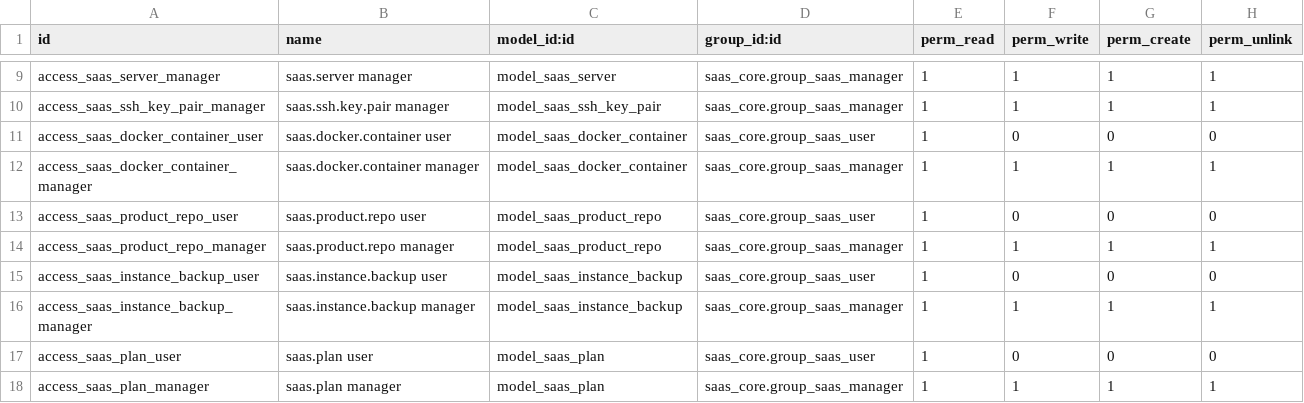
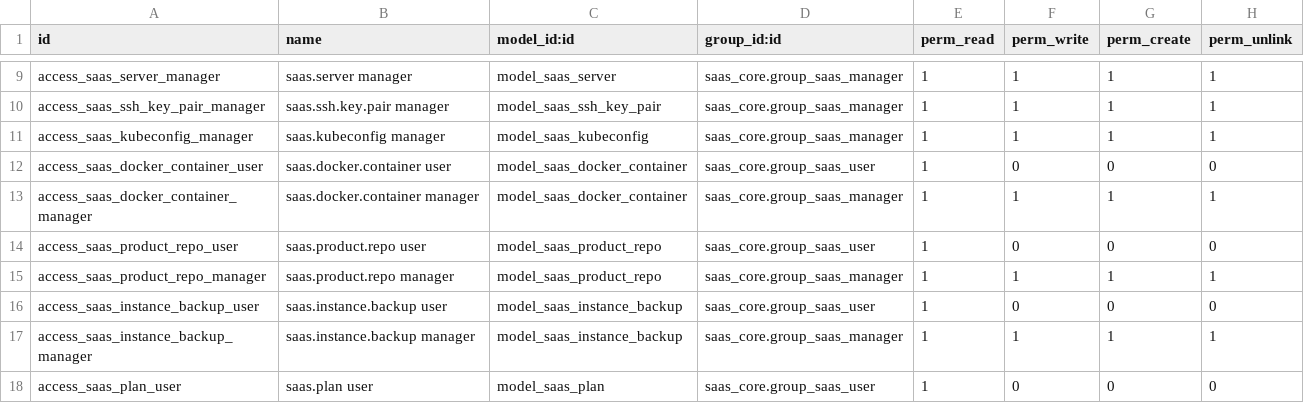
Before and after one commit to moutazmuhammad/odoo-saas-platform, a CSV file: control-plane/saas_core/security/ir.model.access.csv, drawn as a sheet; only a part is shown, gaps mark what is left out; the shorter side is filled out with more unchanged rows.

```diff
--- a/control-plane/saas_core/security/ir.model.access.csv
+++ b/control-plane/saas_core/security/ir.model.access.csv
@@ -10,2 +10,3 @@ access_saas_server_manager,saas.server manager,model_saas_server,saas_core.group
 access_saas_ssh_key_pair_manager,saas.ssh.key.pair manager,model_saas_ssh_key_pair,saas_core.group_saas_manager,1,1,1,1
+access_saas_kubeconfig_manager,saas.kubeconfig manager,model_saas_kubeconfig,saas_core.group_saas_manager,1,1,1,1
 access_saas_docker_container_user,saas.docker.container user,model_saas_docker_container,saas_core.group_saas_user,1,0,0,0
```
Also changed, not shown: 43 other files.
